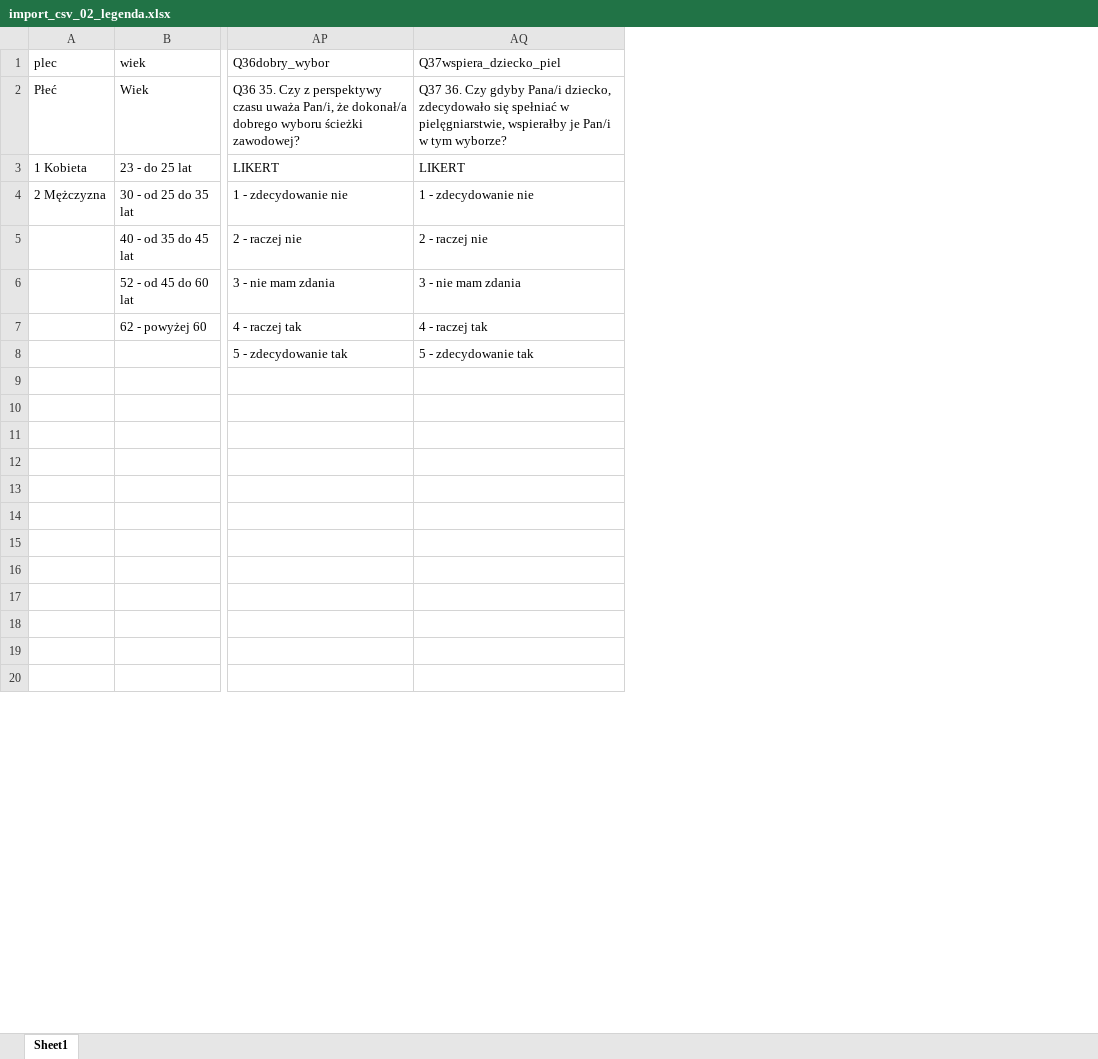
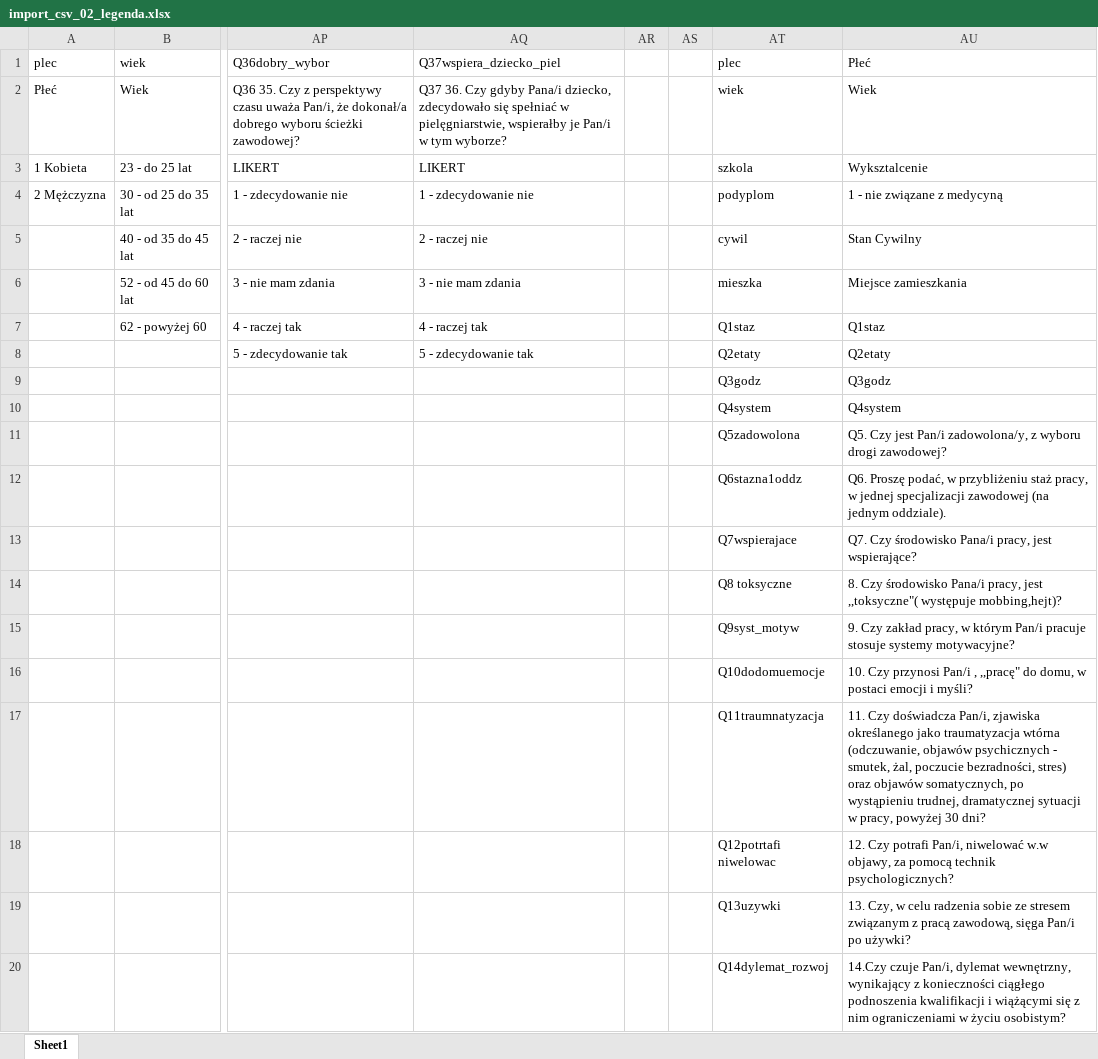
Before and after one commit to golsiaLD/PracaMagPiel, an Excel workbook: import_csv_02_legenda.xlsx, sheet Sheet1, drawn as a sheet; only a part is shown, gaps mark what is left out; values as stored, in another font and other column widths than the file's, no borders; rows hold the shown columns only; the diff names each change by its address in the sheet, - before the commit and + after, or states it on an @@ line.

```diff
--- a/import_csv_02_legenda.xlsx (sheet Sheet1)
+++ b/import_csv_02_legenda.xlsx (sheet Sheet1)
+column AR, empty
+column AS, empty
+column AT, rows 1-20: plec | wiek | szkola | podyplom | cywil | mieszka | Q1staz | Q2etaty | Q3godz | Q4system | Q5zadowolona | Q6stazna1oddz | Q7wspierajace | Q8 toksyczne | Q9syst_motyw | Q10dodomuemocje | Q11traumnatyzacja | Q12potrtafi niwelowac | Q13uzywki | Q14dylemat_rozwoj
+column AU, rows 1-20: Płeć | Wiek | Wyksztalcenie | 1 - nie związane z medycyną | Stan Cywilny | Miejsce zamieszkania | Q1staz | Q2etaty | Q3godz | Q4system | Q5. Czy jest Pan/i zadowolona/y, z wyboru drogi zawodowej? | Q6. Proszę podać, w przybliżeniu staż pracy, w jednej specjalizacji zawodowej (na jednym oddziale). | Q7. Czy środowisko Pana/i pracy, jest wspierające? | 8. Czy środowisko Pana/i pracy, jest ,,toksyczne"( występuje mobbing,hejt)? | 9. Czy zakład pracy, w którym Pan/i pracuje stosuje systemy motywacyjne? | 10. Czy przynosi Pan/i , ,,pracę" do domu, w postaci emocji i myśli? | 11. Czy doświadcza Pan/i, zjawiska określanego jako traumatyzacja wtórna (odczuwanie, objawów psychicznych - smutek, żal, poczucie bezradności, stres) oraz objawów somatycznych, po wystąpieniu trudnej, dramatycznej sytuacji w pracy, powyżej 30 dni? | 12. Czy potrafi Pan/i, niwelować w.w objawy, za pomocą technik psychologicznych? | 13. Czy, w celu radzenia sobie ze stresem związanym z pracą zawodową, sięga Pan/i po używki? | 14.Czy czuje Pan/i, dylemat wewnętrzny, wynikający z konieczności ciągłego podnoszenia kwalifikacji i wiążącymi się z nim ograniczeniami w życiu osobistym?
-row 9: (empty)
+row 9:  |  |  |  |  |  | Q3godz | Q3godz
-row 12: (empty)
+row 12:  |  |  |  |  |  | Q6stazna1oddz | Q6. Proszę podać, w przybliżeniu staż pracy, w jednej specjalizacji zawodowej (na jednym oddziale).
-row 13: (empty)
+row 13:  |  |  |  |  |  | Q7wspierajace | Q7. Czy środowisko Pana/i pracy, jest wspierające?
-row 14: (empty)
+row 14:  |  |  |  |  |  | Q8 toksyczne | 8. Czy środowisko Pana/i pracy, jest ,,toksyczne"( występuje mobbing,hejt)?
-row 15: (empty)
+row 15:  |  |  |  |  |  | Q9syst_motyw | 9. Czy zakład pracy, w którym Pan/i pracuje stosuje systemy motywacyjne?
-row 16: (empty)
+row 16:  |  |  |  |  |  | Q10dodomuemocje | 10. Czy przynosi Pan/i , ,,pracę" do domu, w postaci emocji i myśli?
-row 17: (empty)
+row 17:  |  |  |  |  |  | Q11traumnatyzacja | 11. Czy doświadcza Pan/i, zjawiska określanego jako traumatyzacja wtórna (odczuwanie, objawów psychicznych - smutek, żal, poczucie bezradności, stres) oraz objawów somatycznych, po wystąpieniu trudnej, dramatycznej sytuacji w pracy, powyżej 30 dni?
-row 18: (empty)
+row 18:  |  |  |  |  |  | Q12potrtafi niwelowac | 12. Czy potrafi Pan/i, niwelować w.w objawy, za pomocą technik psychologicznych?
```
Also changed, not shown: korelacje_pearson_r.xlsx, 40 other files.
